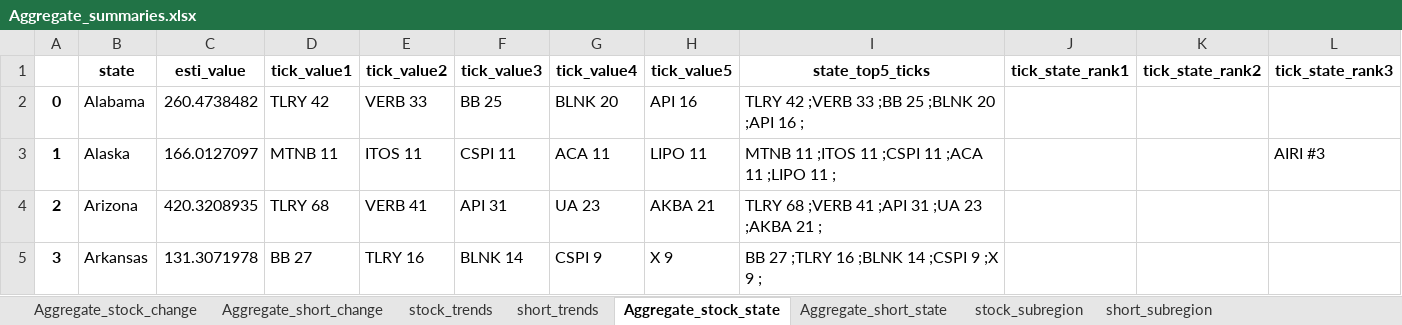
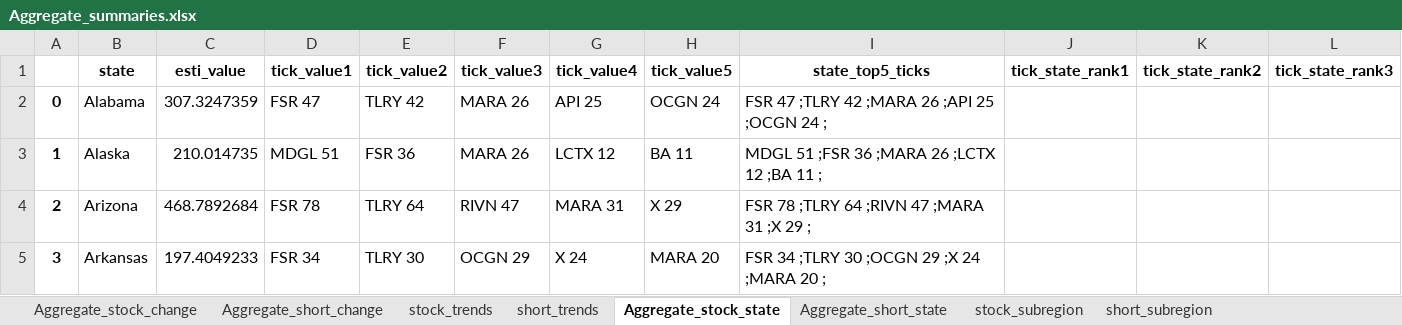
Before and after one commit to datasciencetemple/Trends, an Excel workbook: Aggregate_summaries.xlsx, sheet Aggregate_stock_state, drawn as a sheet; only a part is shown; values as stored, in another font and other column widths than the file's, no borders; the diff covers the shown part only; the diff names each change by its address in the sheet, - before the commit and + after, or states it on an @@ line.

```diff
--- a/Aggregate_summaries.xlsx (sheet Aggregate_stock_state)
+++ b/Aggregate_summaries.xlsx (sheet Aggregate_stock_state)
-C2 (esti_value): 260.4738482
+C2 (esti_value): 307.3247359
-D2 (tick_value1): TLRY 42
+D2 (tick_value1): FSR 47
-E2 (tick_value2): VERB 33
+E2 (tick_value2): TLRY 42
-F2 (tick_value3): BB 25
+F2 (tick_value3): MARA 26
-G2 (tick_value4): BLNK 20
+G2 (tick_value4): API 25
-H2 (tick_value5): API 16
+H2 (tick_value5): OCGN 24
-I2 (state_top5_ticks): TLRY 42 ;VERB 33 ;BB 25 ;BLNK 20 ;API 16 ;
+I2 (state_top5_ticks): FSR 47 ;TLRY 42 ;MARA 26 ;API 25 ;OCGN 24 ;
-C3 (esti_value): 166.0127097
+C3 (esti_value): 210.014735
-D3 (tick_value1): MTNB 11
+D3 (tick_value1): MDGL 51
-E3 (tick_value2): ITOS 11
+E3 (tick_value2): FSR 36
-F3 (tick_value3): CSPI 11
+F3 (tick_value3): MARA 26
-G3 (tick_value4): ACA 11
+G3 (tick_value4): LCTX 12
-H3 (tick_value5): LIPO 11
+H3 (tick_value5): BA 11
-I3 (state_top5_ticks): MTNB 11 ;ITOS 11 ;CSPI 11 ;ACA 11 ;LIPO 11 ;
+I3 (state_top5_ticks): MDGL 51 ;FSR 36 ;MARA 26 ;LCTX 12 ;BA 11 ;
-L3 (tick_state_rank3): AIRI #3
+L3 (tick_state_rank3): (empty)
-C4 (esti_value): 420.3208935
+C4 (esti_value): 468.7892684
-D4 (tick_value1): TLRY 68
+D4 (tick_value1): FSR 78
-E4 (tick_value2): VERB 41
+E4 (tick_value2): TLRY 64
-F4 (tick_value3): API 31
+F4 (tick_value3): RIVN 47
-G4 (tick_value4): UA 23
+G4 (tick_value4): MARA 31
-H4 (tick_value5): AKBA 21
+H4 (tick_value5): X 29
-I4 (state_top5_ticks): TLRY 68 ;VERB 41 ;API 31 ;UA 23 ;AKBA 21 ;
+I4 (state_top5_ticks): FSR 78 ;TLRY 64 ;RIVN 47 ;MARA 31 ;X 29 ;
-C5 (esti_value): 131.3071978
+C5 (esti_value): 197.4049233
-D5 (tick_value1): BB 27
+D5 (tick_value1): FSR 34
-E5 (tick_value2): TLRY 16
+E5 (tick_value2): TLRY 30
-F5 (tick_value3): BLNK 14
+F5 (tick_value3): OCGN 29
-G5 (tick_value4): CSPI 9
+G5 (tick_value4): X 24
-H5 (tick_value5): X 9
+H5 (tick_value5): MARA 20
-I5 (state_top5_ticks): BB 27 ;TLRY 16 ;BLNK 14 ;CSPI 9 ;X 9 ;
+I5 (state_top5_ticks): FSR 34 ;TLRY 30 ;OCGN 29 ;X 24 ;MARA 20 ;
```
Also changed, not shown: 393 edited cells elsewhere in this sheet, sheet stock_subregion, sheet short_subregion, sheet stock_trends, sheet Aggregate_short_state, sheet Aggregate_stock_change, sheet short_trends, 1 more sheet.
